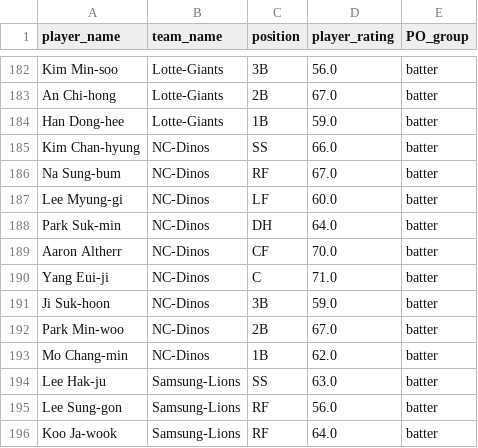
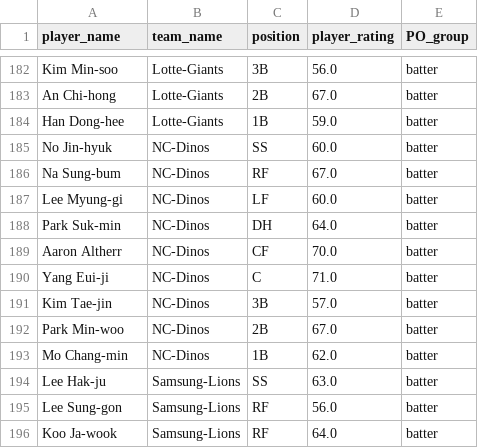
Before and after one commit to TravisRPetersen/forecast_streamlit, a CSV file: app/kbo_depth_chart_2020.csv, drawn as a sheet; only a part is shown, gaps mark what is left out; the diff covers the shown part only.

```diff
--- a/app/kbo_depth_chart_2020.csv
+++ b/app/kbo_depth_chart_2020.csv
@@ -184,3 +184,3 @@ An Chi-hong,Lotte-Giants,2B,67.0,batter
 Han Dong-hee,Lotte-Giants,1B,59.0,batter
-Kim Chan-hyung,NC-Dinos,SS,66.0,batter
+No Jin-hyuk,NC-Dinos,SS,60.0,batter
 Na Sung-bum,NC-Dinos,RF,67.0,batter
@@ -190,3 +190,3 @@ Aaron Altherr,NC-Dinos,CF,70.0,batter
 Yang Eui-ji,NC-Dinos,C,71.0,batter
-Ji Suk-hoon,NC-Dinos,3B,59.0,batter
+Kim Tae-jin,NC-Dinos,3B,57.0,batter
 Park Min-woo,NC-Dinos,2B,67.0,batter
```
Also changed, not shown: 2 added rows, 2 removed rows, 2 moved rows and 8 edited cells elsewhere in this file, app/kbo_forecast_2020.csv, 12 other files.
